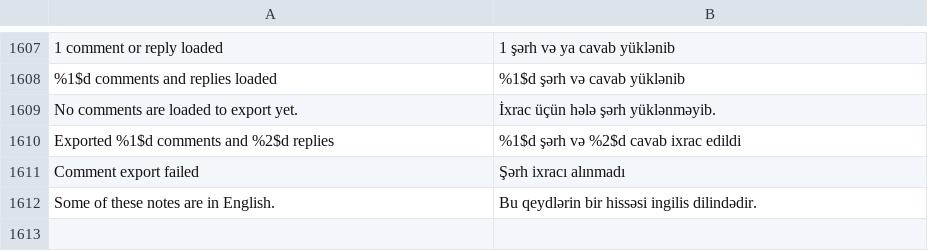
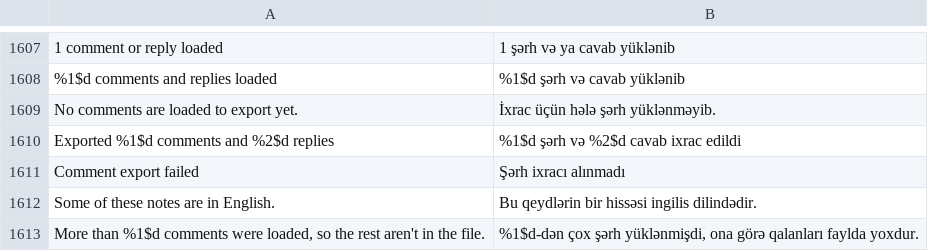
Before and after one commit to SA-SUJON/HushFeed, a TSV file: extensions/tiktok/src/main/l10n/az.tsv, drawn as a sheet; only a part is shown, gaps mark what is left out; the diff names each change by its address in the sheet, - before the commit and + after, or states it on an @@ line.

```diff
--- a/extensions/tiktok/src/main/l10n/az.tsv
+++ b/extensions/tiktok/src/main/l10n/az.tsv
+row 1613: More than %1$d comments were loaded, so the rest aren't in the file. | %1$d-dən çox şərh yüklənmişdi, ona görə qalanları faylda yoxdur.
```
Also changed, not shown: extensions/tiktok/src/main/l10n/de.tsv, extensions/tiktok/src/main/l10n/en.csv, 10 other files.
